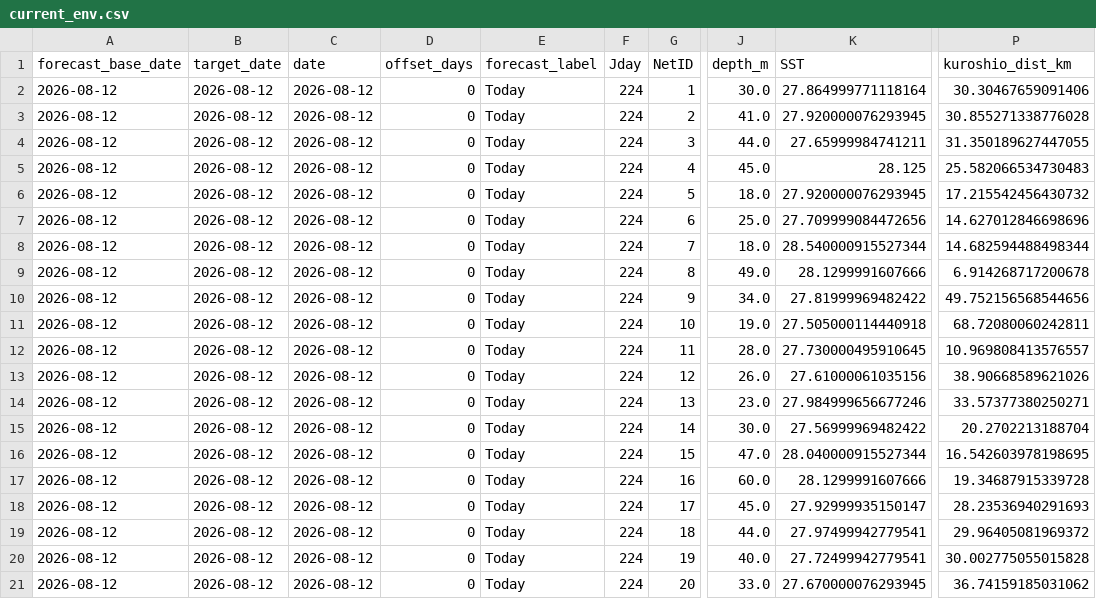
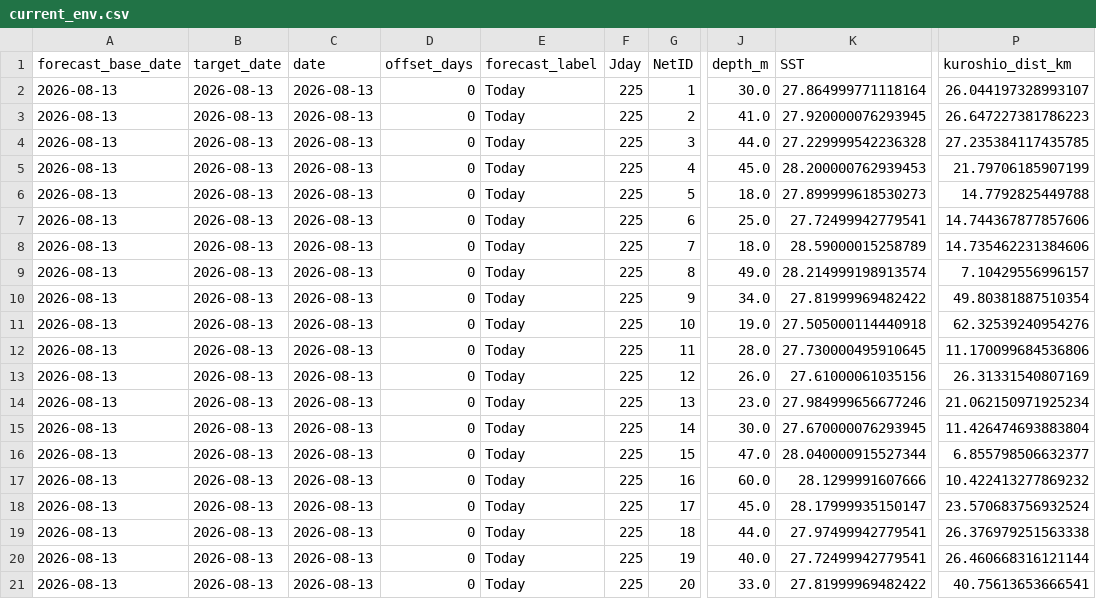
Before and after one commit to IK5258/kochi-whale-shark-risk-monitor, a CSV file: outputs/current_env.csv, drawn as a sheet; only a part is shown, gaps mark what is left out; the diff names each change by its address in the sheet, - before the commit and + after, or states it on an @@ line.

```diff
--- a/outputs/current_env.csv
+++ b/outputs/current_env.csv
-A2:A21 (forecast_base_date): 2026-08-12
+A2:A21 (forecast_base_date): 2026-08-13
-B2:B21 (target_date): 2026-08-12
+B2:B21 (target_date): 2026-08-13
-C2:C21 (date): 2026-08-12
+C2:C21 (date): 2026-08-13
-F2:F21 (Jday): 224
+F2:F21 (Jday): 225
-P2 (kuroshio_dist_km): 30.30467659091406
+P2 (kuroshio_dist_km): 26.044197328993107
-P3 (kuroshio_dist_km): 30.855271338776028
+P3 (kuroshio_dist_km): 26.647227381786223
-K4 (SST): 27.65999984741211
+K4 (SST): 27.229999542236328
-P4 (kuroshio_dist_km): 31.350189627447055
+P4 (kuroshio_dist_km): 27.235384117435785
-K5 (SST): 28.125
+K5 (SST): 28.200000762939453
-P5 (kuroshio_dist_km): 25.582066534730483
+P5 (kuroshio_dist_km): 21.79706185907199
-K6 (SST): 27.920000076293945
+K6 (SST): 27.899999618530273
-P6 (kuroshio_dist_km): 17.215542456430732
+P6 (kuroshio_dist_km): 14.7792825449788
-K7 (SST): 27.709999084472656
+K7 (SST): 27.72499942779541
-P7 (kuroshio_dist_km): 14.627012846698696
+P7 (kuroshio_dist_km): 14.744367877857606
-K8 (SST): 28.540000915527344
+K8 (SST): 28.59000015258789
-P8 (kuroshio_dist_km): 14.682594488498344
+P8 (kuroshio_dist_km): 14.735462231384606
-K9 (SST): 28.1299991607666
+K9 (SST): 28.214999198913574
-P9 (kuroshio_dist_km): 6.914268717200678
+P9 (kuroshio_dist_km): 7.10429556996157
-P10 (kuroshio_dist_km): 49.752156568544656
+P10 (kuroshio_dist_km): 49.80381887510354
-P11 (kuroshio_dist_km): 68.72080060242811
+P11 (kuroshio_dist_km): 62.32539240954276
-P12 (kuroshio_dist_km): 10.969808413576557
+P12 (kuroshio_dist_km): 11.170099684536806
-P13 (kuroshio_dist_km): 38.90668589621026
+P13 (kuroshio_dist_km): 26.31331540807169
-P14 (kuroshio_dist_km): 33.57377380250271
+P14 (kuroshio_dist_km): 21.062150971925234
-K15 (SST): 27.56999969482422
+K15 (SST): 27.670000076293945
-P15 (kuroshio_dist_km): 20.2702213188704
+P15 (kuroshio_dist_km): 11.426474693883804
-P16 (kuroshio_dist_km): 16.542603978198695
+P16 (kuroshio_dist_km): 6.855798506632377
-P17 (kuroshio_dist_km): 19.34687915339728
+P17 (kuroshio_dist_km): 10.422413277869232
-K18 (SST): 27.92999935150147
+K18 (SST): 28.17999935150147
-P18 (kuroshio_dist_km): 28.23536940291693
+P18 (kuroshio_dist_km): 23.570683756932524
-P19 (kuroshio_dist_km): 29.96405081969372
+P19 (kuroshio_dist_km): 26.376979251563338
-P20 (kuroshio_dist_km): 30.002775055015828
+P20 (kuroshio_dist_km): 26.460668316121144
-K21 (SST): 27.670000076293945
+K21 (SST): 27.81999969482422
-P21 (kuroshio_dist_km): 36.74159185031062
+P21 (kuroshio_dist_km): 40.75613653666541
```
Also changed, not shown: data/net_master.csv, outputs/forecast_env.csv, 4 other files.
